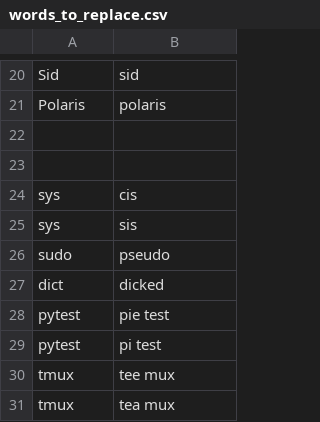
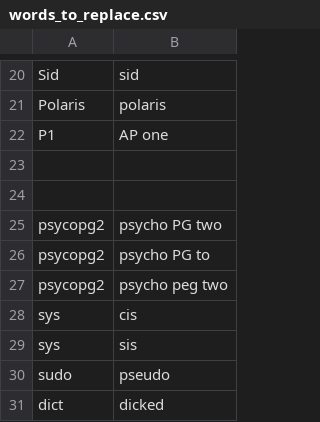
Before and after one commit to thetomcraig/community, a CSV file: settings/words_to_replace.csv, drawn as a sheet; only a part is shown, gaps mark what is left out; the shorter side is filled out with more unchanged rows; the diff covers the shown part only; the diff names each change by its address in the sheet, - before the commit and + after, or states it on an @@ line.

```diff
--- a/settings/words_to_replace.csv
+++ b/settings/words_to_replace.csv
+row 22: P1 | AP one
+row 25: psycopg2 | psycho PG two
+row 26: psycopg2 | psycho PG to
+row 27: psycopg2 | psycho peg two
```
Also changed, not shown: 17 added rows and 4 edited cells elsewhere in this file.
